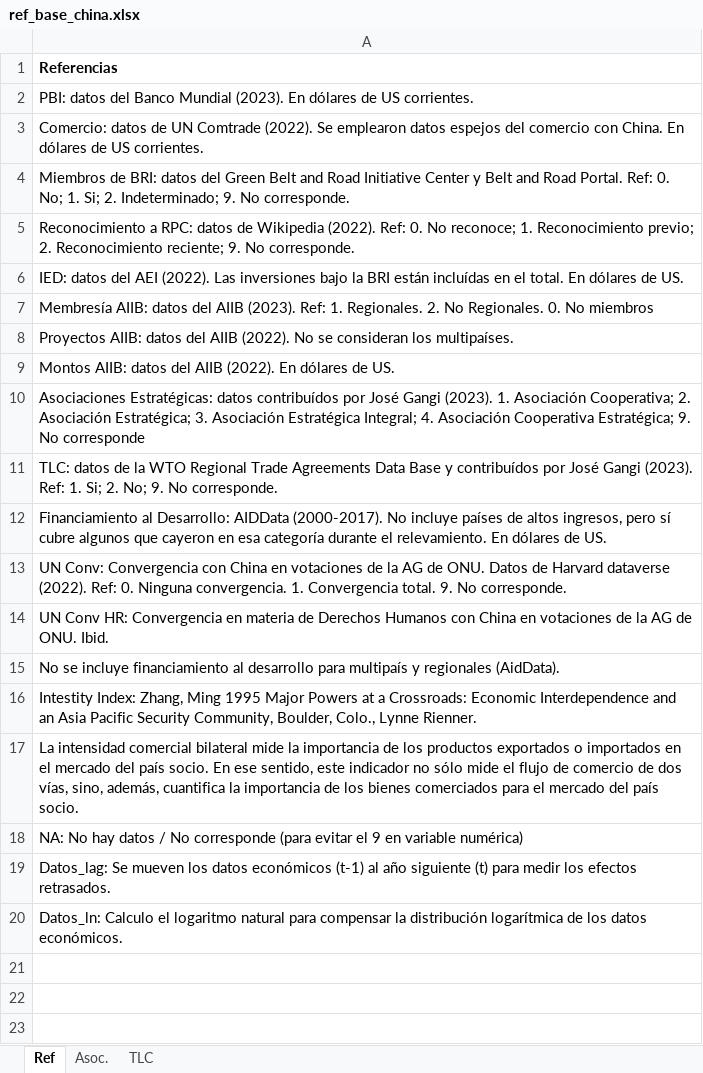
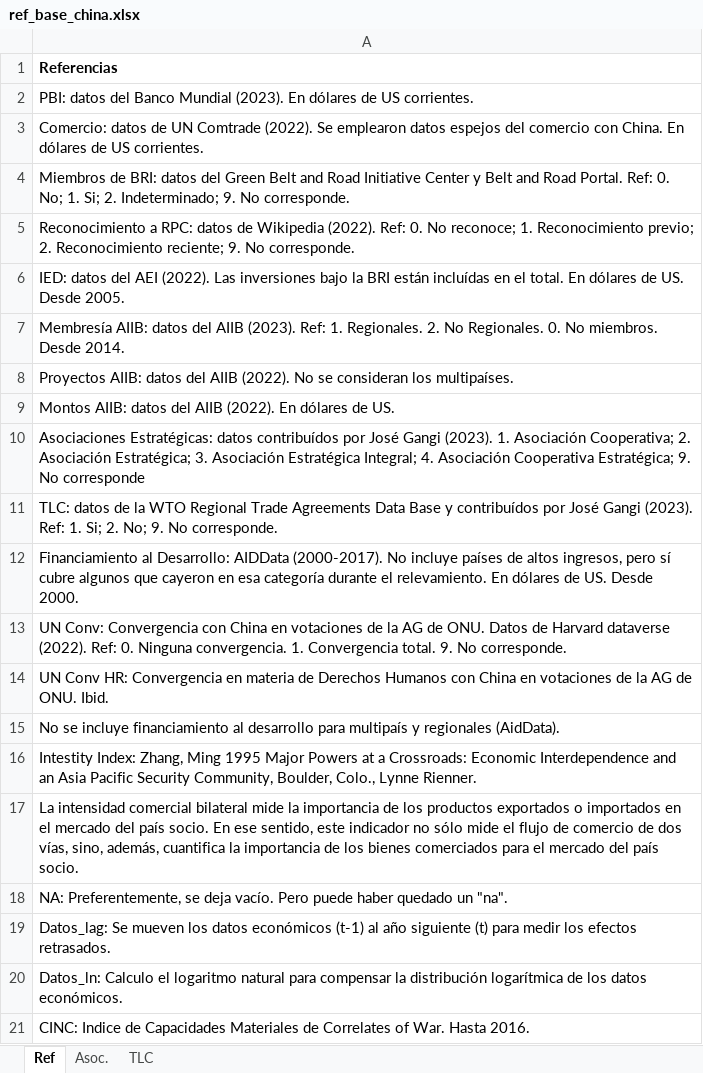
Before and after one commit to fl-aguirre/proyecto-china, an Excel workbook: data/ref_base_china.xlsx, sheet Ref, drawn as a sheet; values as stored, in another font and other column widths than the file's, no borders; the diff names each change by its address in the sheet, - before the commit and + after, or states it on an @@ line.

```diff
--- a/data/ref_base_china.xlsx (sheet Ref)
+++ b/data/ref_base_china.xlsx (sheet Ref)
-A6: …de US.
+A6: …de US. Desde 2005.
-A7: …0. No miembros
+A7: …0. No miembros. Desde 2014.
-A12: …de US.
+A12: …de US. Desde 2000.
-A18: NA: No hay datos / No corresponde (para evitar el 9 en variable numérica)
+A18: NA: Preferentemente, se deja vacío. Pero puede haber quedado un "na".
+row 21: CINC: Indice de Capacidades Materiales de Correlates of War. Hasta 2016.
```
Also changed, not shown: data/otras/gdp.xlsx, data/otras/trade.xlsx, 28 other files.
